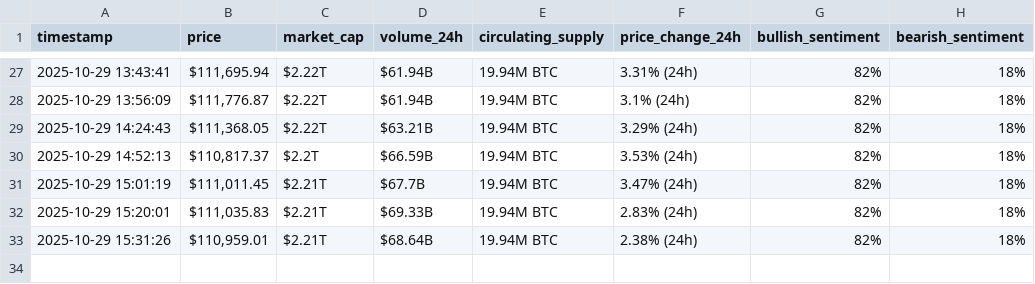
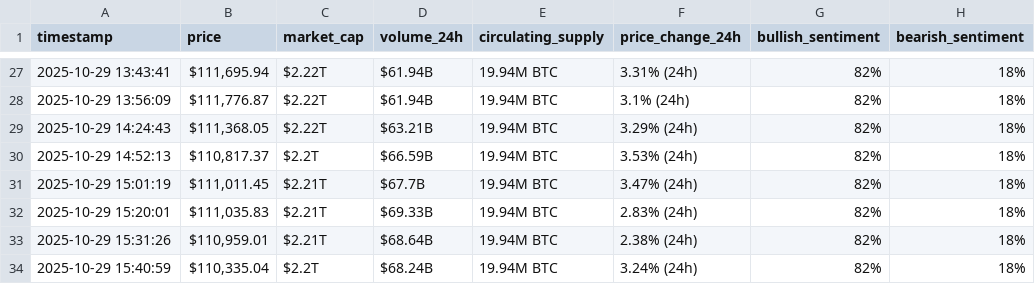
Before and after one commit to mschehadeh2003/webscraping-automation, a CSV file: bitcoin_hourly_data.csv, drawn as a sheet; only a part is shown, gaps mark what is left out; the diff names each change by its address in the sheet, - before the commit and + after, or states it on an @@ line.

```diff
--- a/bitcoin_hourly_data.csv
+++ b/bitcoin_hourly_data.csv
+row 34: 2025-10-29 15:40:59 | $110,335.04 | $2.2T | $68.24B | 19.94M BTC | 3.24% (24h) | 82% | 18%
```
